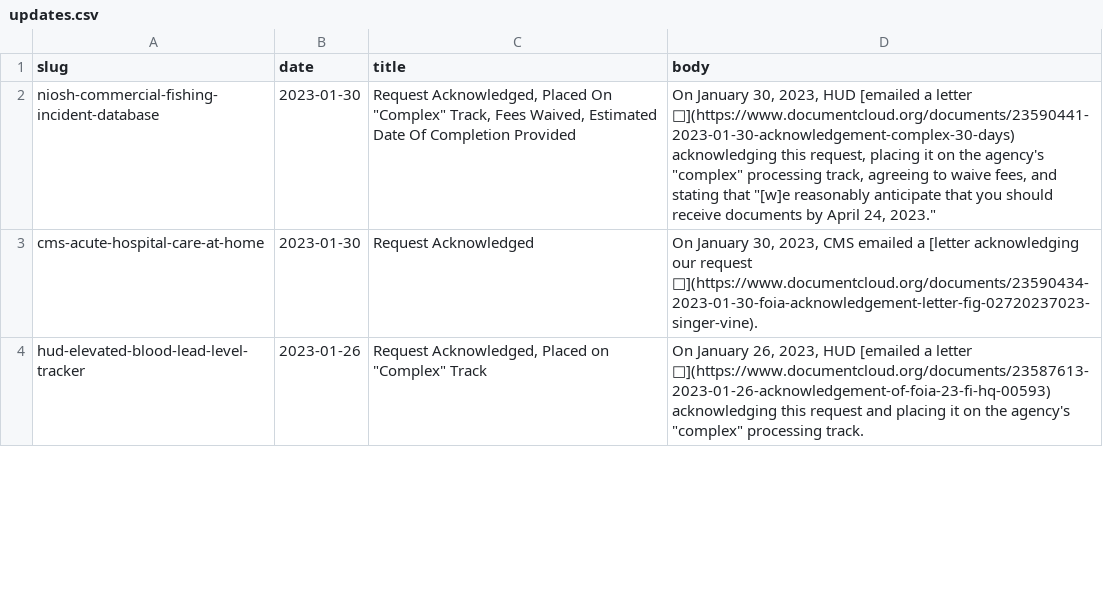
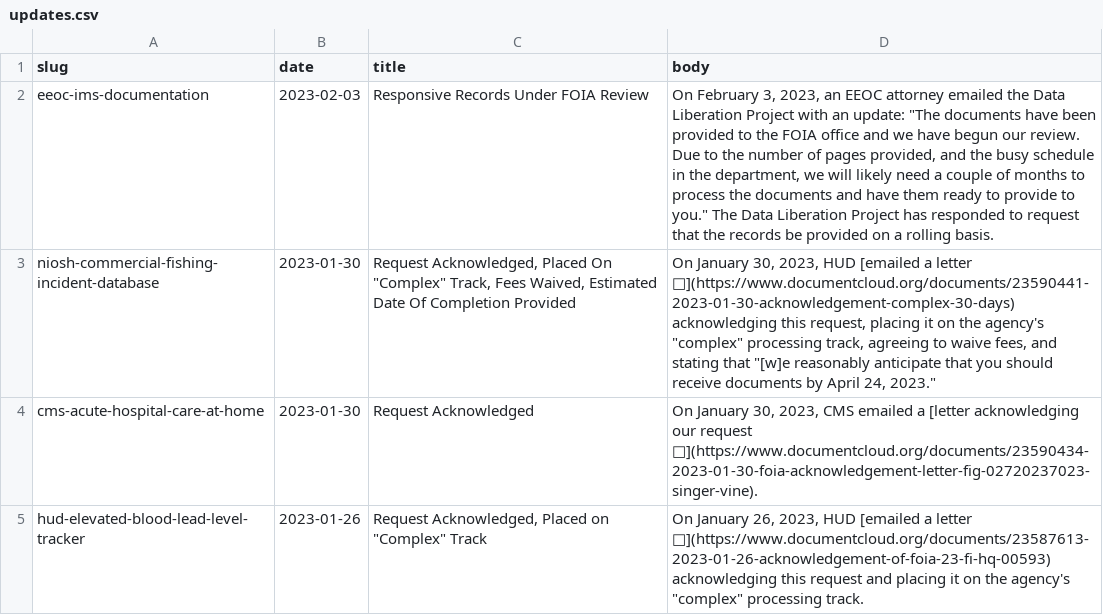
Before and after one commit to data-liberation-project/dlp-metadata, a CSV file: data/updates.csv, drawn as a sheet; only a part is shown.

Commit message:
Add EEOC update

```diff
--- a/data/updates.csv
+++ b/data/updates.csv
@@ -1,2 +1,3 @@
 slug,date,title,body
+eeoc-ims-documentation,2023-02-03,Responsive Records Under FOIA Review,"On February 3, 2023, an EEOC attorney emailed the Data Liberation Project with an update: ""The documents have been provided to the FOIA office and we have begun our review. Due to the number of pages provided, and the busy schedule in the department, we will likely need a couple of months to process the documents and have them ready to provide to you."" The Data Liberation Project has responded to request that the records be provided on a rolling basis."
 niosh-commercial-fishing-incident-database,2023-01-30,"Request Acknowledged, Placed On ""Complex"" Track, Fees Waived, Estimated Date Of Completion Provided","On January 30, 2023, HUD [emailed a letter 📄](https://www.documentcloud.org/documents/23590441-2023-01-30-acknowledgement-complex-30-days) acknowledging this request, placing it on the agency's ""complex"" processing track, agreeing to waive fees, and stating that ""[w]e reasonably anticipate that you should receive documents by April 24, 2023."""
```
Also changed, not shown: data/requests.csv.
